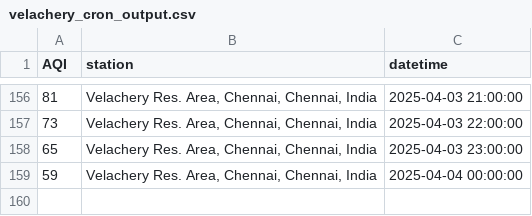
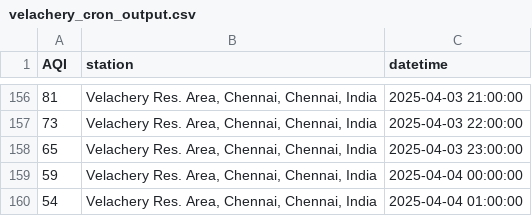
Before and after one commit to KrishnenduMR/ChennaiAir, a CSV file: data/cron_job_data/velachery_cron_output.csv, drawn as a sheet; only a part is shown, gaps mark what is left out; the diff names each change by its address in the sheet, - before the commit and + after, or states it on an @@ line.

```diff
--- a/data/cron_job_data/velachery_cron_output.csv
+++ b/data/cron_job_data/velachery_cron_output.csv
+row 160: 54 | Velachery Res. Area, Chennai, Chennai, India | 2025-04-04 01:00:00
```
Also changed, not shown: data/cron_job_data/manali_cron_output.csv, static/data/alandur_cron_output.csv, 1 other file.
